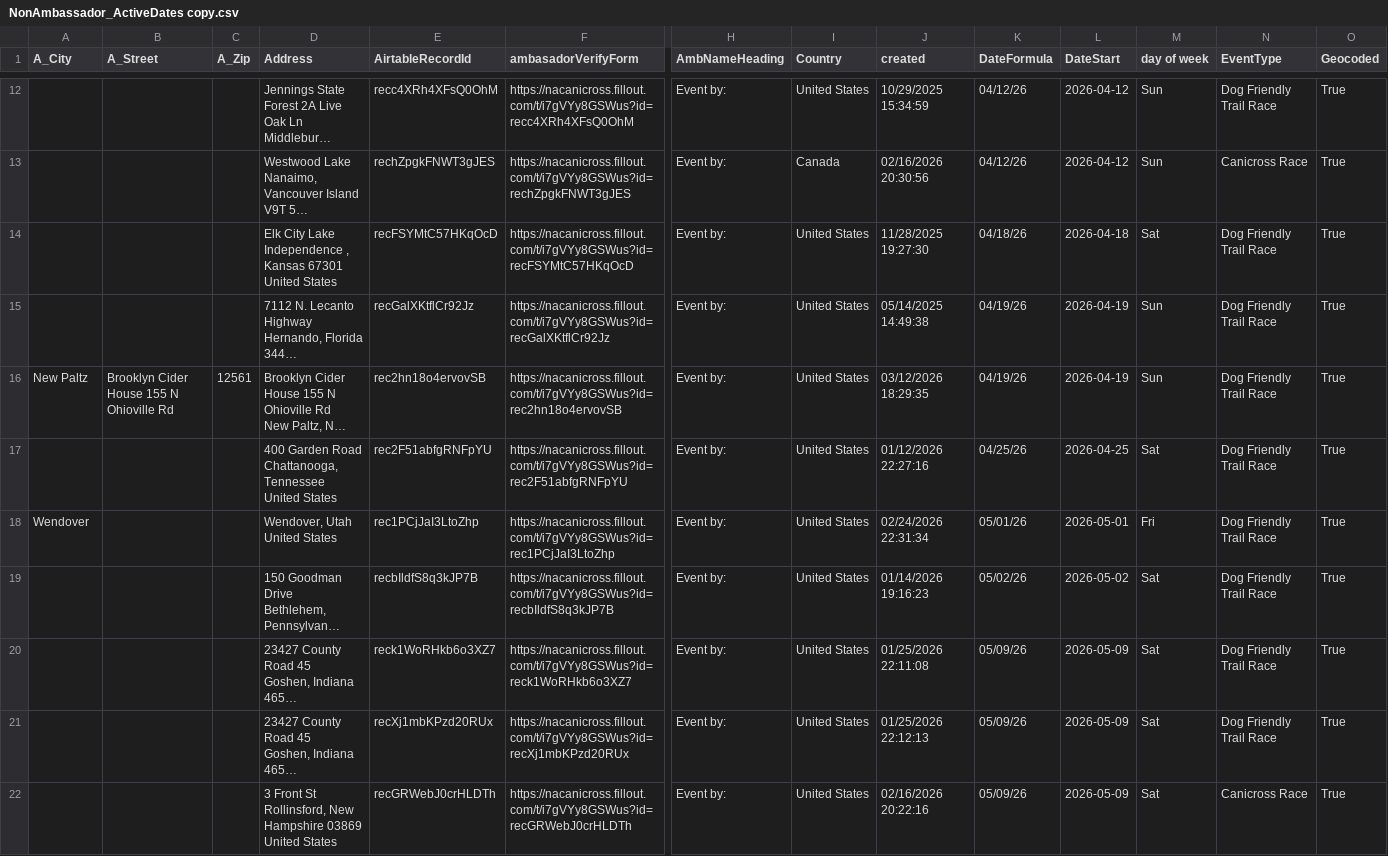
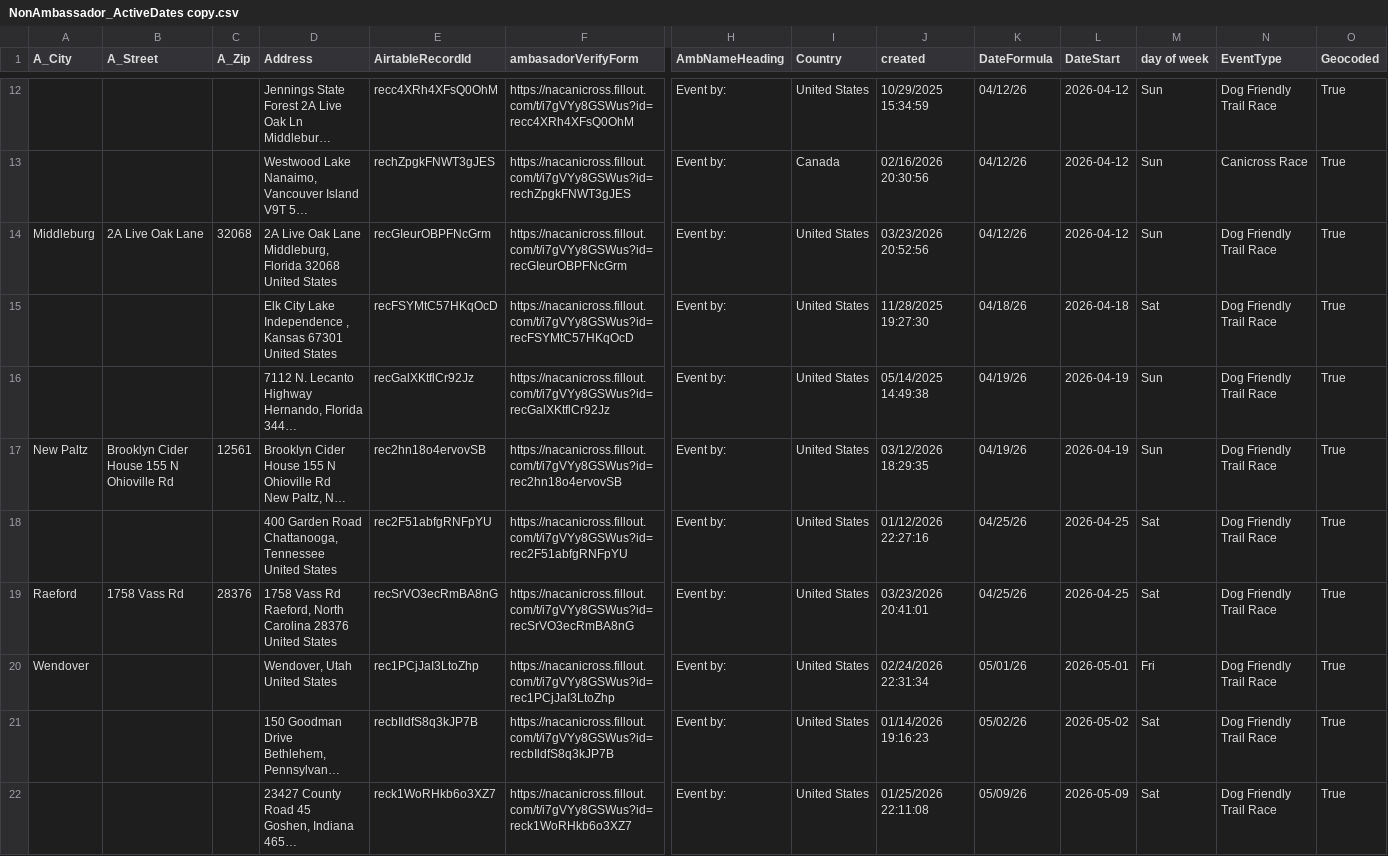
Before and after one commit to kyle-kemper/test-map, a CSV file: NonAmbassador_ActiveDates copy.csv, drawn as a sheet; only a part is shown, gaps mark what is left out; the shorter side is filled out with more unchanged rows; long unchanged cells end in …; rows hold the shown columns only; ↵ is a line break in a cell; the diff names each change by its address in the sheet, - before the commit and + after, or states it on an @@ line.

```diff
--- a/NonAmbassador_ActiveDates copy.csv
+++ b/NonAmbassador_ActiveDates copy.csv
+row 14: Middleburg | 2A Live Oak Lane | 32068 | 2A Live Oak Lane ↵ Middleburg, Florida 32068 ↵ United States | recGIeurOBPFNcGrm | https://nacanicross.fillout.com/t/i7gVYy8GSWus?id=recGIeurOBPFNcGrm | Event by: | United States | 03/23/2026 20:52:56 | 04/12/26 | 2026-04-12 | Sun | Dog Friendly Trail Race | True
+row 19: Raeford | 1758 Vass Rd | 28376 | 1758 Vass Rd ↵ Raeford, North Carolina 28376 ↵ United States | recSrVO3ecRmBA8nG | https://nacanicross.fillout.com/t/i7gVYy8GSWus?id=recSrVO3ecRmBA8nG | Event by: | United States | 03/23/2026 20:41:01 | 04/25/26 | 2026-04-25 | Sat | Dog Friendly Trail Race | True
```
